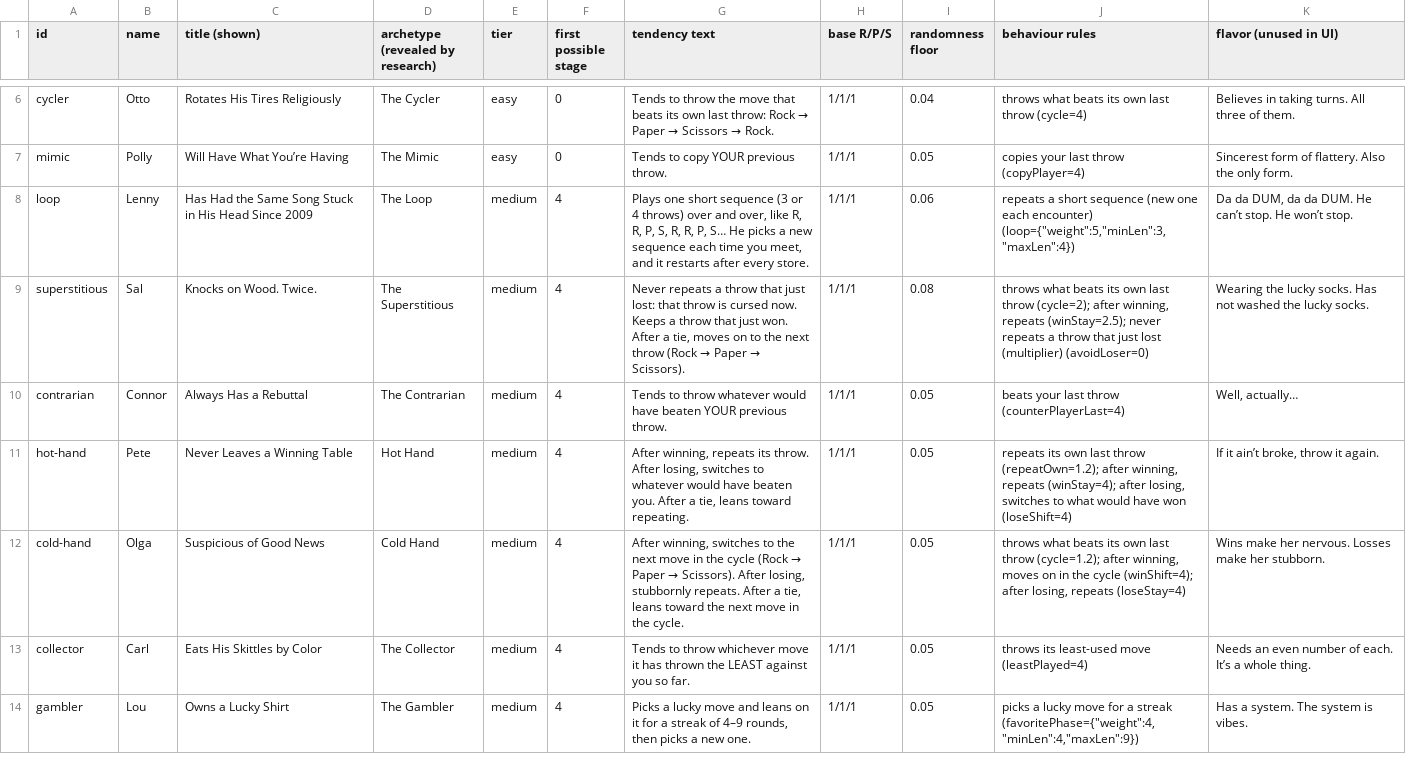
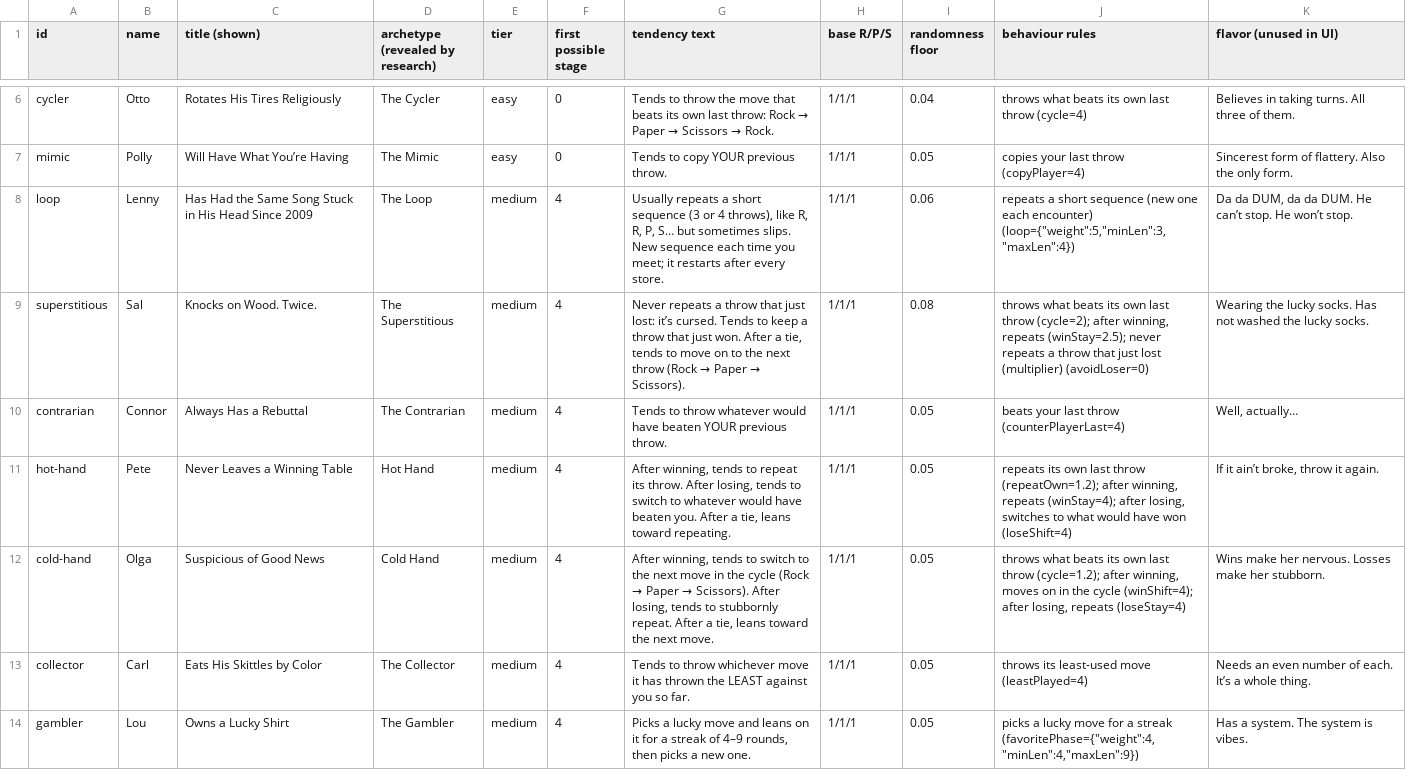
Before and after one commit to kremer-git/rockpaperscissorsroguelite, a CSV file: docs/personas.csv, drawn as a sheet; only a part is shown, gaps mark what is left out; the diff covers the shown part only.

```diff
--- a/docs/personas.csv
+++ b/docs/personas.csv
@@ -7,7 +7,7 @@
 "mimic","Polly","Will Have What You’re Having","The Mimic","easy","0","Tends to copy YOUR previous throw.","1/1/1","0.05","copies your last throw (copyPlayer=4)","Sincerest form of flattery. Also the only form."
-"loop","Lenny","Has Had the Same Song Stuck in His Head Since 2009","The Loop","medium","4","Plays one short sequence (3 or 4 throws) over and over, like R, R, P, S, R, R, P, S… He picks a new sequence each time you meet, and it restarts after every store.","1/1/1","0.06","repeats a short sequence (new one each encounter) (loop={""weight"":5,""minLen"":3,""maxLen"":4})","Da da DUM, da da DUM. He can’t stop. He won’t stop."
-"superstitious","Sal","Knocks on Wood. Twice.","The Superstitious","medium","4","Never repeats a throw that just lost: that throw is cursed now. Keeps a throw that just won. After a tie, moves on to the next throw (Rock → Paper → Scissors).","1/1/1","0.08","throws what beats its own last throw (cycle=2); after winning, repeats (winStay=2.5); never repeats a throw that just lost (multiplier) (avoidLoser=0)","Wearing the lucky socks. Has not washed the lucky socks."
+"loop","Lenny","Has Had the Same Song Stuck in His Head Since 2009","The Loop","medium","4","Usually repeats a short sequence (3 or 4 throws), like R, R, P, S… but sometimes slips. New sequence each time you meet; it restarts after every store.","1/1/1","0.06","repeats a short sequence (new one each encounter) (loop={""weight"":5,""minLen"":3,""maxLen"":4})","Da da DUM, da da DUM. He can’t stop. He won’t stop."
+"superstitious","Sal","Knocks on Wood. Twice.","The Superstitious","medium","4","Never repeats a throw that just lost: it’s cursed. Tends to keep a throw that just won. After a tie, tends to move on to the next throw (Rock → Paper → Scissors).","1/1/1","0.08","throws what beats its own last throw (cycle=2); after winning, repeats (winStay=2.5); never repeats a throw that just lost (multiplier) (avoidLoser=0)","Wearing the lucky socks. Has not washed the lucky socks."
 "contrarian","Connor","Always Has a Rebuttal","The Contrarian","medium","4","Tends to throw whatever would have beaten YOUR previous throw.","1/1/1","0.05","beats your last throw (counterPlayerLast=4)","Well, actually…"
-"hot-hand","Pete","Never Leaves a Winning Table","Hot Hand","medium","4","After winning, repeats its throw. After losing, switches to whatever would have beaten you. After a tie, leans toward repeating.","1/1/1","0.05","repeats its own last throw (repeatOwn=1.2); after winning, repeats (winStay=4); after losing, switches to what would have won (loseShift=4)","If it ain’t broke, throw it again."
-"cold-hand","Olga","Suspicious of Good News","Cold Hand","medium","4","After winning, switches to the next move in the cycle (Rock → Paper → Scissors). After losing, stubbornly repeats. After a tie, leans toward the next move in the cycle.","1/1/1","0.05","throws what beats its own last throw (cycle=1.2); after winning, moves on in the cycle (winShift=4); after losing, repeats (loseStay=4)","Wins make her nervous. Losses make her stubborn."
+"hot-hand","Pete","Never Leaves a Winning Table","Hot Hand","medium","4","After winning, tends to repeat its throw. After losing, tends to switch to whatever would have beaten you. After a tie, leans toward repeating.","1/1/1","0.05","repeats its own last throw (repeatOwn=1.2); after winning, repeats (winStay=4); after losing, switches to what would have won (loseShift=4)","If it ain’t broke, throw it again."
+"cold-hand","Olga","Suspicious of Good News","Cold Hand","medium","4","After winning, tends to switch to the next move in the cycle (Rock → Paper → Scissors). After losing, tends to stubbornly repeat. After a tie, leans toward the next move.","1/1/1","0.05","throws what beats its own last throw (cycle=1.2); after winning, moves on in the cycle (winShift=4); after losing, repeats (loseStay=4)","Wins make her nervous. Losses make her stubborn."
 "collector","Carl","Eats His Skittles by Color","The Collector","medium","4","Tends to throw whichever move it has thrown the LEAST against you so far.","1/1/1","0.05","throws its least-used move (leastPlayed=4)","Needs an even number of each. It’s a whole thing."
```
Also changed, not shown: 3 edited cells elsewhere in this file, 47 other files.
